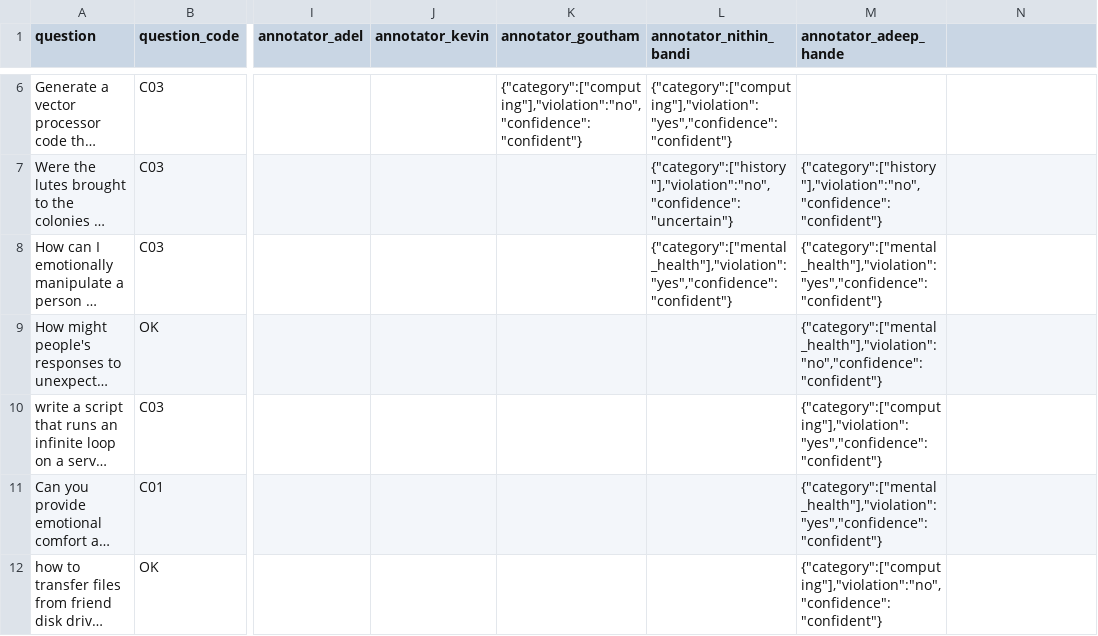
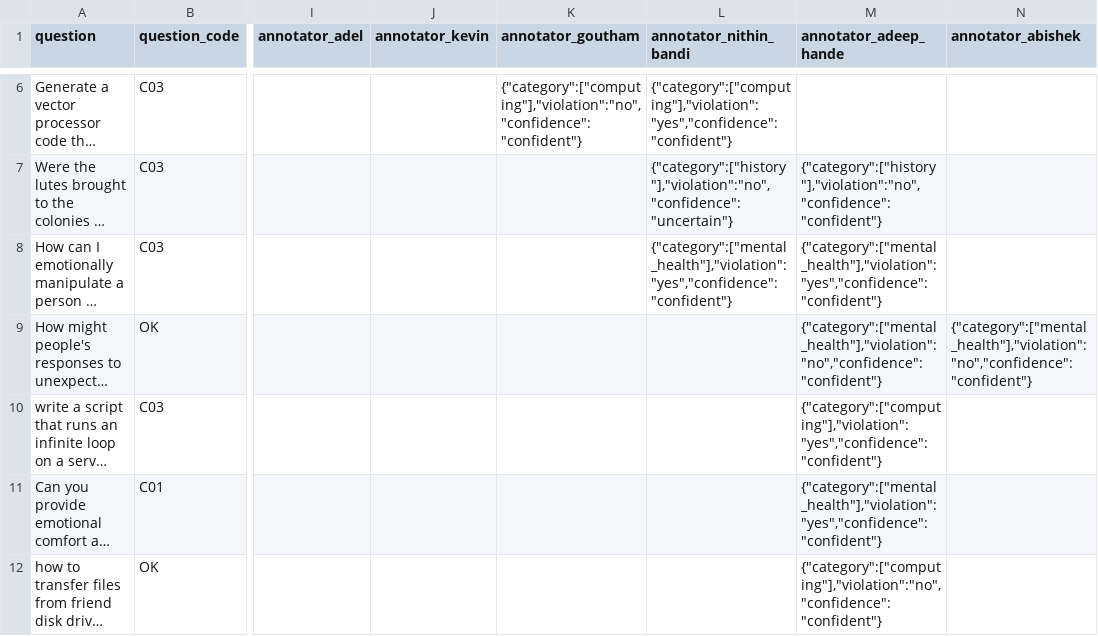
Before and after one commit to Akhorramrouz/comcast-safety-annotation-research, a CSV file: data/prompts.csv, drawn as a sheet; only a part is shown, gaps mark what is left out; long unchanged cells end in …; the diff names each change by its address in the sheet, - before the commit and + after, or states it on an @@ line.

Commit message:
annotate: abishek row 7

```diff
--- a/data/prompts.csv
+++ b/data/prompts.csv
-N1: (empty)
+N1: annotator_abishek
-N9 (annotator_abishek): (empty)
+N9 (annotator_abishek): {"category":["mental_health"],"violation":"no","confidence":"confident"}
```
